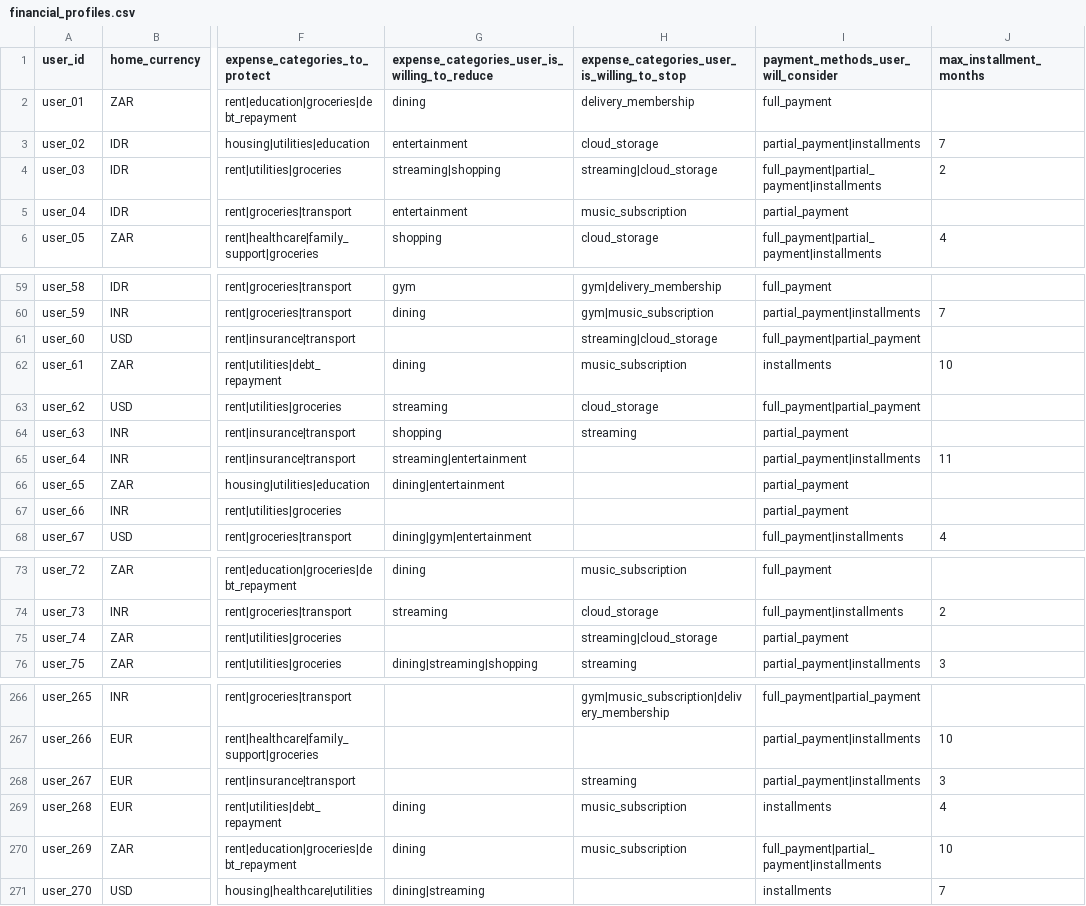
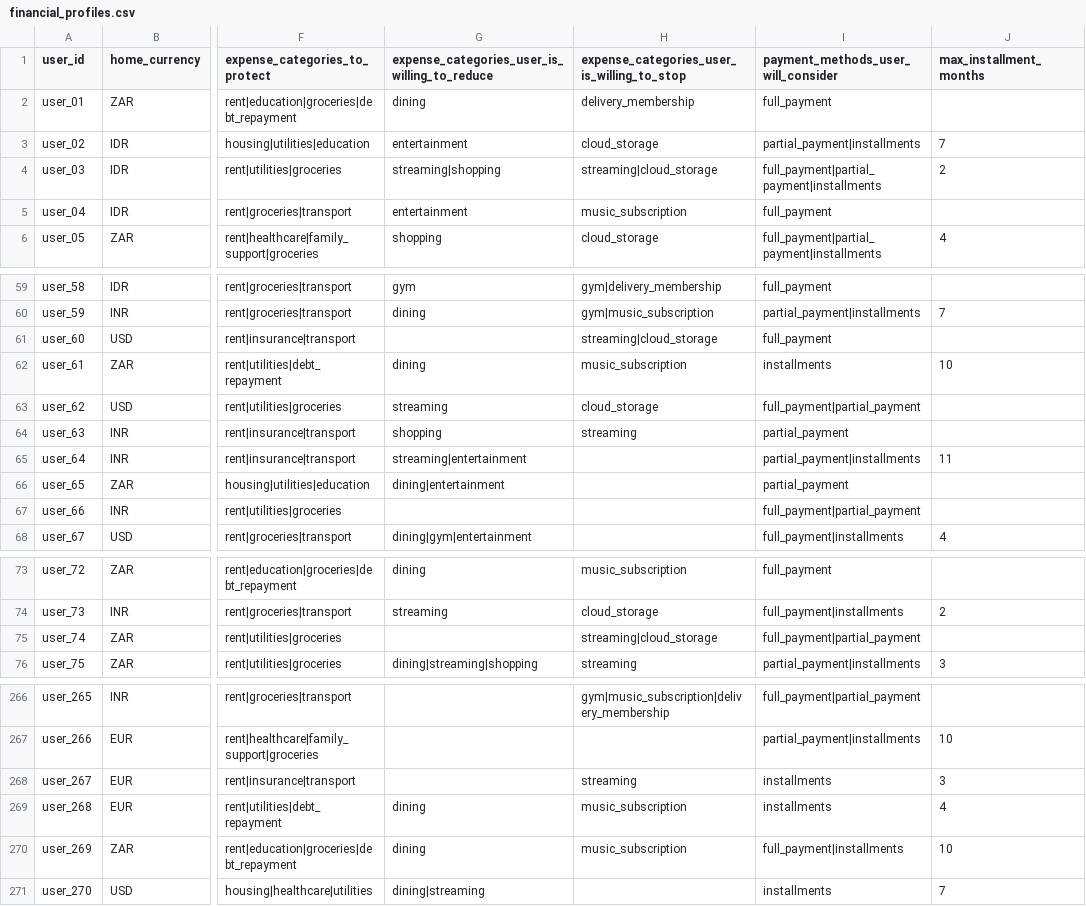
Before and after one commit to Arvind13s/Buy-or-Wait, a CSV file: dataset/financial_profiles.csv, drawn as a sheet; only a part is shown, gaps mark what is left out; the diff covers the shown part only; the diff names each change by its address in the sheet, - before the commit and + after, or states it on an @@ line.

```diff
--- a/dataset/financial_profiles.csv
+++ b/dataset/financial_profiles.csv
-I5: partial_payment
+I5: full_payment
-I61: full_payment|partial_payment
+I61: full_payment
-I67: partial_payment
+I67: full_payment|partial_payment
-I75: partial_payment
+I75: full_payment|partial_payment
-I268: partial_payment|installments
+I268: installments
-I270: full_payment|partial_payment|installments
+I270: full_payment|installments
```
Also changed, not shown: 25 edited cells elsewhere in this file, dataset/messages.csv, dataset/request_payment_options.csv, 6 other files.
